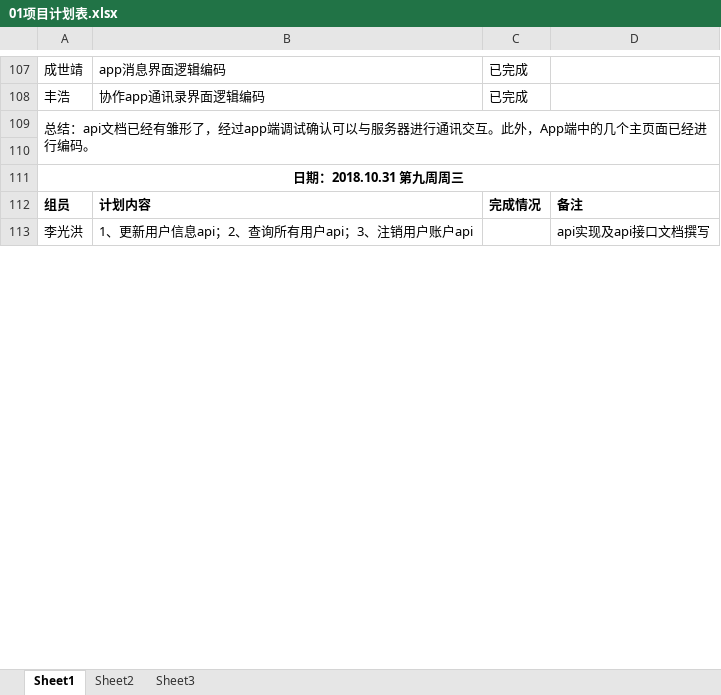
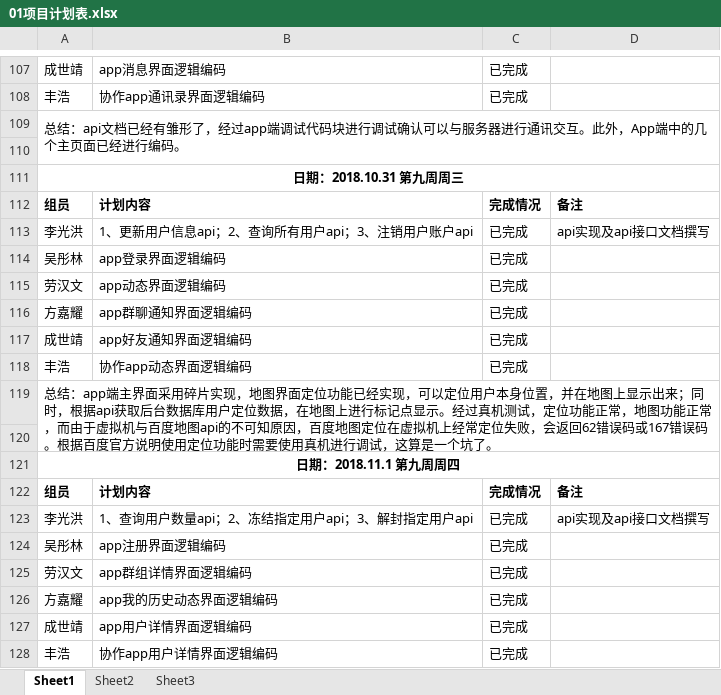
Before and after one commit to gdqy-it/soft162-163, an Excel workbook: 第01组/01项目计划表.xlsx, sheet Sheet1, drawn as a sheet; only a part is shown, gaps mark what is left out; values as stored, in another font and other column widths than the file's, no borders; the diff covers the shown part only; the diff names each change by its address in the sheet, - before the commit and + after, or states it on an @@ line.

Commit message:
Add files via upload

```diff
--- a/第01组/01项目计划表.xlsx (sheet Sheet1)
+++ b/第01组/01项目计划表.xlsx (sheet Sheet1)
-A109: …app端调试确认可以…
+A109: …app端调试代码块进行调试确认可以…
-C113: (empty)
+C113: 已完成
+row 114: 吴彤林 | app登录界面逻辑编码 | 已完成
+row 115: 劳汉文 | app动态界面逻辑编码 | 已完成
+row 116: 方嘉耀 | app群聊通知界面逻辑编码 | 已完成
+row 117: 成世靖 | app好友通知界面逻辑编码 | 已完成
+row 118: 丰浩 | 协作app动态界面逻辑编码 | 已完成
+row 119: 总结：app端主界面采用碎片实现，地图界面定位功能已经实现，可以定位用户本身位置，并在地图上显示出来；同时，根据api获取后台数据库用户定位数据，在地图上进行标记点显示。经过真机测试，定位功能正常，地图功能正常，而由于虚拟机与百度地图api的不可知原因，百度地图定位在虚拟机上经常定位失败，会返回62错误码或167错误码。根据百度官方说明使用定位功能时需要使用真机进行调试，这算是一个坑了。
+row 120: (empty)
+row 121: 日期：2018.11.1 第九周周四
+row 122: 组员 | 计划内容 | 完成情况 | 备注
+row 123: 李光洪 | 1、查询用户数量api；2、冻结指定用户api；3、解封指定用户api | 已完成 | api实现及api接口文档撰写
+row 124: 吴彤林 | app注册界面逻辑编码 | 已完成
+row 125: 劳汉文 | app群组详情界面逻辑编码 | 已完成
+row 126: 方嘉耀 | app我的历史动态界面逻辑编码 | 已完成
+row 127: 成世靖 | app用户详情界面逻辑编码 | 已完成
+row 128: 丰浩 | 协作app用户详情界面逻辑编码 | 已完成
```
Also changed, not shown: 5 added rows and 5 edited cells elsewhere in this sheet.
